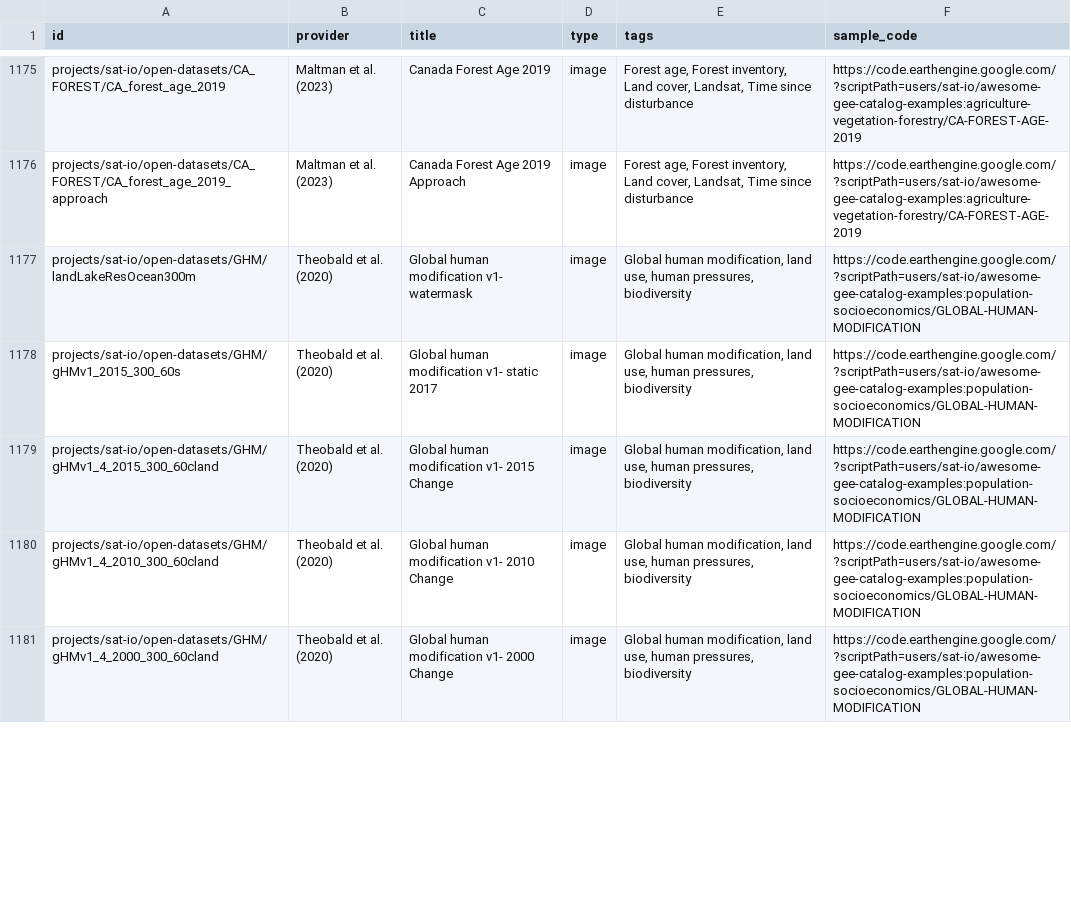
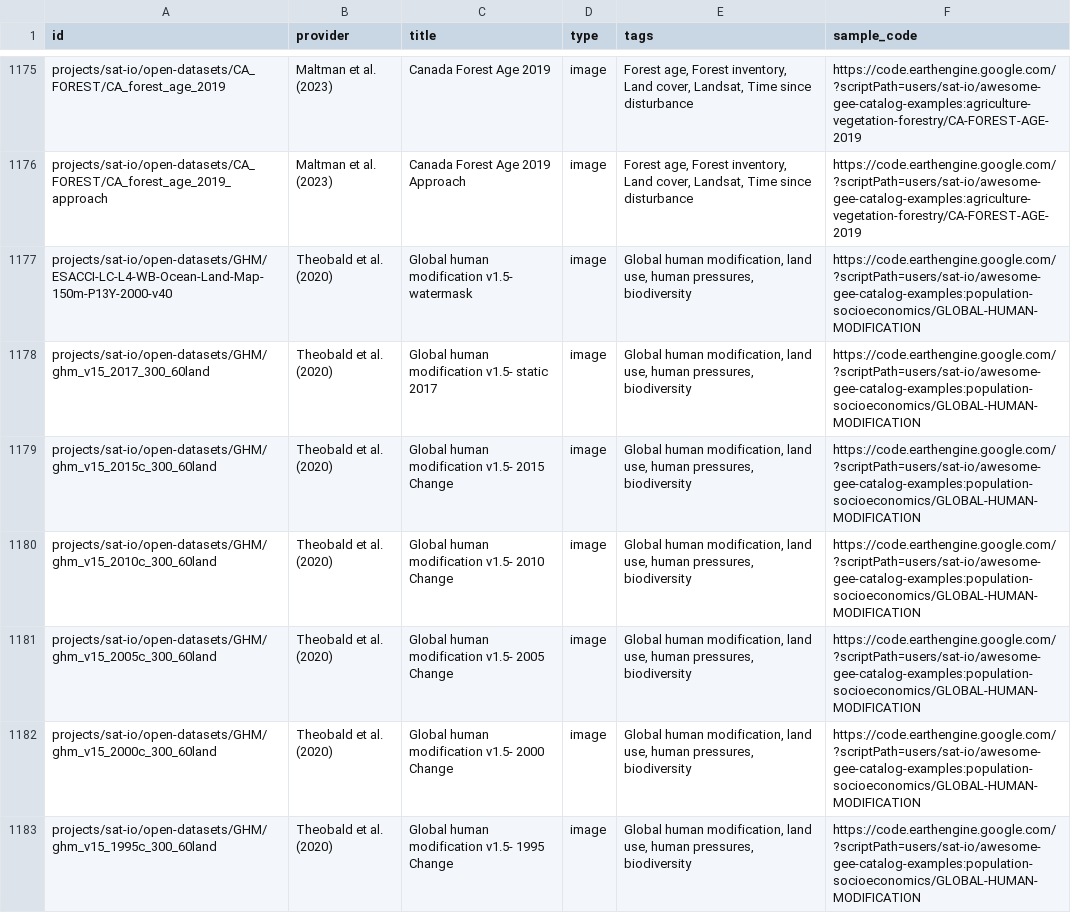
Before and after one commit to samapriya/awesome-gee-community-datasets, a CSV file: community_datasets.csv, drawn as a sheet; only a part is shown, gaps mark what is left out; the diff covers the shown part only.

```diff
--- a/community_datasets.csv
+++ b/community_datasets.csv
@@ -1176,6 +1176,8 @@ projects/sat-io/open-datasets/CA_FOREST/CA_forest_age_2019,Maltman et al. (2023)
 projects/sat-io/open-datasets/CA_FOREST/CA_forest_age_2019_approach,Maltman et al. (2023),Canada Forest Age 2019 Approach,image,"Forest age, Forest inventory, Land cover, Landsat, Time since disturbance",https://code.earthengine.google.com/?scriptPath=users/sat-io/awesome-gee-catalog-examples:agriculture-vegetation-forestry/CA-FOREST-AGE-2019
-projects/sat-io/open-datasets/GHM/landLakeResOcean300m,Theobald et al. (2020),Global human modification v1- watermask,image,"Global human modification, land use, human pressures, biodiversity",https://code.earthengine.google.com/?scriptPath=users/sat-io/awesome-gee-catalog-examples:population-socioeconomics/GLOBAL-HUMAN-MODIFICATION
-projects/sat-io/open-datasets/GHM/gHMv1_2015_300_60s,Theobald et al. (2020),Global human modification v1- static 2017,image,"Global human modification, land use, human pressures, biodiversity",https://code.earthengine.google.com/?scriptPath=users/sat-io/awesome-gee-catalog-examples:population-socioeconomics/GLOBAL-HUMAN-MODIFICATION
-projects/sat-io/open-datasets/GHM/gHMv1_4_2015_300_60cland,Theobald et al. (2020),Global human modification v1- 2015 Change,image,"Global human modification, land use, human pressures, biodiversity",https://code.earthengine.google.com/?scriptPath=users/sat-io/awesome-gee-catalog-examples:population-socioeconomics/GLOBAL-HUMAN-MODIFICATION
-projects/sat-io/open-datasets/GHM/gHMv1_4_2010_300_60cland,Theobald et al. (2020),Global human modification v1- 2010 Change,image,"Global human modification, land use, human pressures, biodiversity",https://code.earthengine.google.com/?scriptPath=users/sat-io/awesome-gee-catalog-examples:population-socioeconomics/GLOBAL-HUMAN-MODIFICATION
-projects/sat-io/open-datasets/GHM/gHMv1_4_2000_300_60cland,Theobald et al. (2020),Global human modification v1- 2000 Change,image,"Global human modification, land use, human pressures, biodiversity",https://code.earthengine.google.com/?scriptPath=users/sat-io/awesome-gee-catalog-examples:population-socioeconomics/GLOBAL-HUMAN-MODIFICATION
+projects/sat-io/open-datasets/GHM/ESACCI-LC-L4-WB-Ocean-Land-Map-150m-P13Y-2000-v40,Theobald et al. (2020),Global human modification v1.5- watermask,image,"Global human modification, land use, human pressures, biodiversity",https://code.earthengine.google.com/?scriptPath=users/sat-io/awesome-gee-catalog-examples:population-socioeconomics/GLOBAL-HUMAN-MODIFICATION
+projects/sat-io/open-datasets/GHM/ghm_v15_2017_300_60land,Theobald et al. (2020),Global human modification v1.5- static 2017,image,"Global human modification, land use, human pressures, biodiversity",https://code.earthengine.google.com/?scriptPath=users/sat-io/awesome-gee-catalog-examples:population-socioeconomics/GLOBAL-HUMAN-MODIFICATION
+projects/sat-io/open-datasets/GHM/ghm_v15_2015c_300_60land,Theobald et al. (2020),Global human modification v1.5- 2015 Change,image,"Global human modification, land use, human pressures, biodiversity",https://code.earthengine.google.com/?scriptPath=users/sat-io/awesome-gee-catalog-examples:population-socioeconomics/GLOBAL-HUMAN-MODIFICATION
+projects/sat-io/open-datasets/GHM/ghm_v15_2010c_300_60land,Theobald et al. (2020),Global human modification v1.5- 2010 Change,image,"Global human modification, land use, human pressures, biodiversity",https://code.earthengine.google.com/?scriptPath=users/sat-io/awesome-gee-catalog-examples:population-socioeconomics/GLOBAL-HUMAN-MODIFICATION
+projects/sat-io/open-datasets/GHM/ghm_v15_2005c_300_60land,Theobald et al. (2020),Global human modification v1.5- 2005 Change,image,"Global human modification, land use, human pressures, biodiversity",https://code.earthengine.google.com/?scriptPath=users/sat-io/awesome-gee-catalog-examples:population-socioeconomics/GLOBAL-HUMAN-MODIFICATION
+projects/sat-io/open-datasets/GHM/ghm_v15_2000c_300_60land,Theobald et al. (2020),Global human modification v1.5- 2000 Change,image,"Global human modification, land use, human pressures, biodiversity",https://code.earthengine.google.com/?scriptPath=users/sat-io/awesome-gee-catalog-examples:population-socioeconomics/GLOBAL-HUMAN-MODIFICATION
+projects/sat-io/open-datasets/GHM/ghm_v15_1995c_300_60land,Theobald et al. (2020),Global human modification v1.5- 1995 Change,image,"Global human modification, land use, human pressures, biodiversity",https://code.earthengine.google.com/?scriptPath=users/sat-io/awesome-gee-catalog-examples:population-socioeconomics/GLOBAL-HUMAN-MODIFICATION
```
Also changed, not shown: 8 added rows and 2 edited cells elsewhere in this file.
